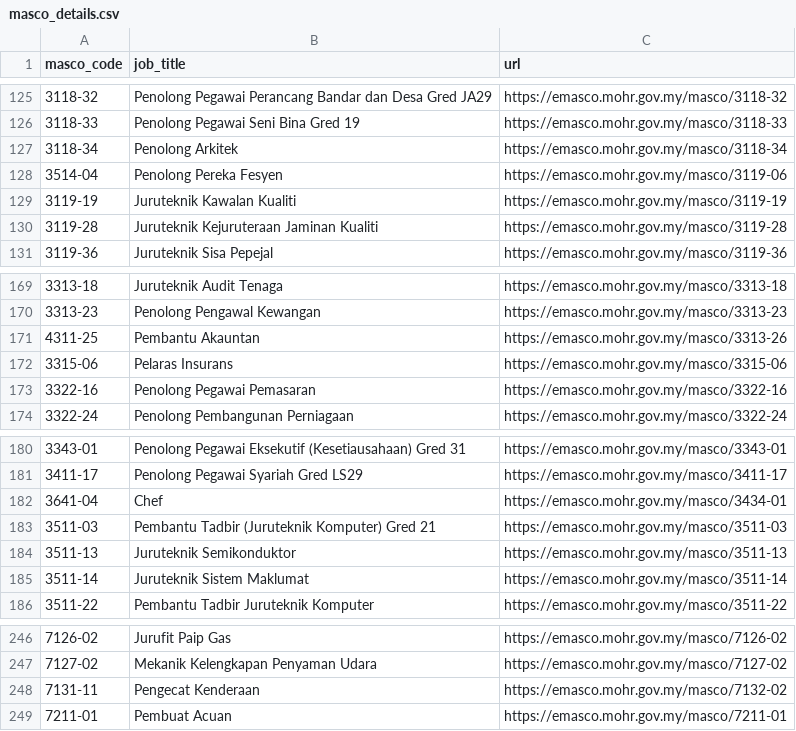
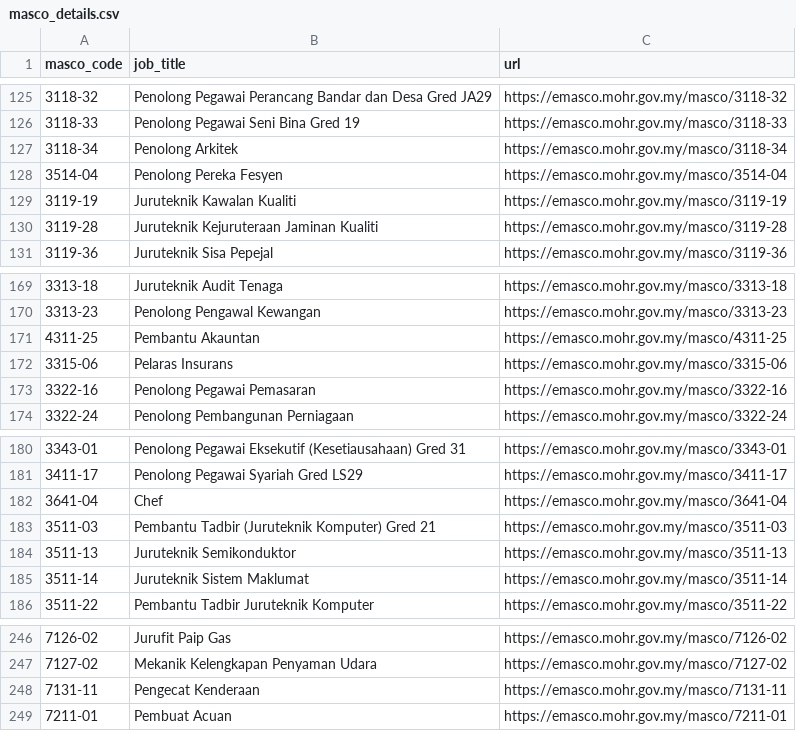
Before and after one commit to tamiliam/HalaTuju, a CSV file: data/masco_details.csv, drawn as a sheet; only a part is shown, gaps mark what is left out; the diff covers the shown part only.

Commit message:
masco links resolved

```diff
--- a/data/masco_details.csv
+++ b/data/masco_details.csv
@@ -127,3 +127,3 @@ masco_code,job_title,url
 3118-34,Penolong Arkitek,https://emasco.mohr.gov.my/masco/3118-34
-3514-04,Penolong Pereka Fesyen,https://emasco.mohr.gov.my/masco/3119-06
+3514-04,Penolong Pereka Fesyen,https://emasco.mohr.gov.my/masco/3514-04
 3119-19,Juruteknik Kawalan Kualiti,https://emasco.mohr.gov.my/masco/3119-19
@@ -170,3 +170,3 @@ masco_code,job_title,url
 3313-23,Penolong Pengawal Kewangan,https://emasco.mohr.gov.my/masco/3313-23
-4311-25,Pembantu Akauntan,https://emasco.mohr.gov.my/masco/3313-26
+4311-25,Pembantu Akauntan,https://emasco.mohr.gov.my/masco/4311-25
 3315-06,Pelaras Insurans,https://emasco.mohr.gov.my/masco/3315-06
@@ -181,3 +181,3 @@ masco_code,job_title,url
 3411-17,Penolong Pegawai Syariah Gred LS29,https://emasco.mohr.gov.my/masco/3411-17
-3641-04,Chef,https://emasco.mohr.gov.my/masco/3434-01
+3641-04,Chef,https://emasco.mohr.gov.my/masco/3641-04
 3511-03,Pembantu Tadbir (Juruteknik Komputer) Gred 21,https://emasco.mohr.gov.my/masco/3511-03
@@ -247,3 +247,3 @@ masco_code,job_title,url
 7127-02,Mekanik Kelengkapan Penyaman Udara,https://emasco.mohr.gov.my/masco/7127-02
-7131-11,Pengecat Kenderaan,https://emasco.mohr.gov.my/masco/7132-02
+7131-11,Pengecat Kenderaan,https://emasco.mohr.gov.my/masco/7131-11
 7211-01,Pembuat Acuan,https://emasco.mohr.gov.my/masco/7211-01
```
Also changed, not shown: 11 edited cells elsewhere in this file.
